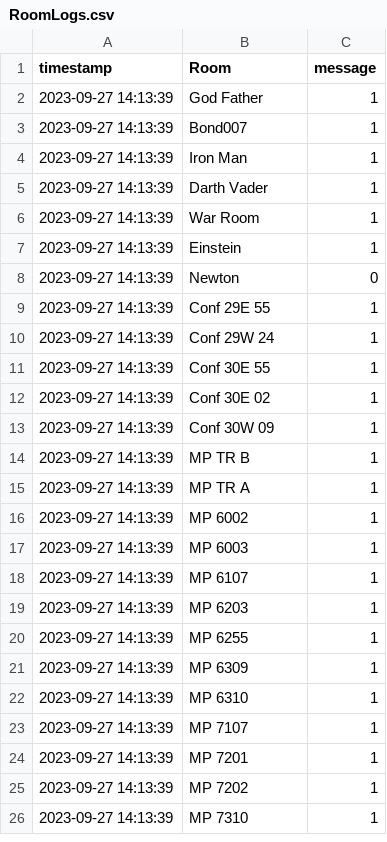
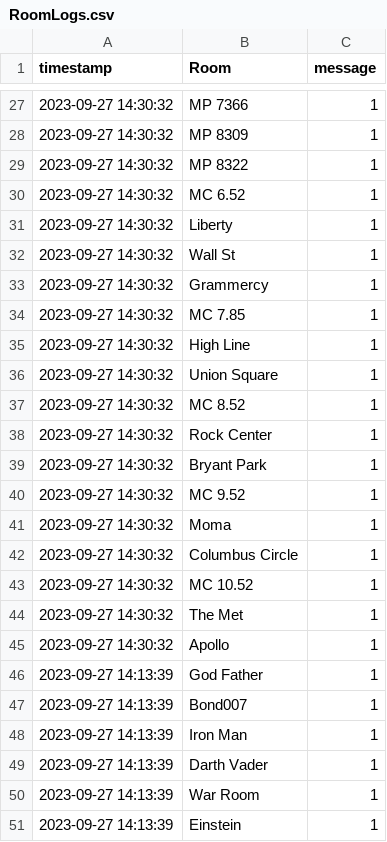
Before and after one commit to eisnertest/EisnerAmperData, a CSV file: Poly/RoomLogs.csv, drawn as a sheet; only a part is shown, gaps mark what is left out; the shorter side is filled out with more unchanged rows; the diff covers the shown part only; the diff names each change by its address in the sheet, - before the commit and + after, or states it on an @@ line.

Commit message:
Update logs

```diff
--- a/Poly/RoomLogs.csv
+++ b/Poly/RoomLogs.csv
+row 27: 2023-09-27 14:30:32 | MP 7366 | 1
+row 28: 2023-09-27 14:30:32 | MP 8309 | 1
+row 29: 2023-09-27 14:30:32 | MP 8322 | 1
+row 30: 2023-09-27 14:30:32 | MC 6.52 | 1
+row 31: 2023-09-27 14:30:32 | Liberty | 1
+row 32: 2023-09-27 14:30:32 | Wall St | 1
+row 33: 2023-09-27 14:30:32 | Grammercy | 1
+row 34: 2023-09-27 14:30:32 | MC 7.85 | 1
+row 35: 2023-09-27 14:30:32 | High Line | 1
+row 36: 2023-09-27 14:30:32 | Union Square | 1
+row 37: 2023-09-27 14:30:32 | MC 8.52 | 1
+row 38: 2023-09-27 14:30:32 | Rock Center | 1
+row 39: 2023-09-27 14:30:32 | Bryant Park | 1
+row 40: 2023-09-27 14:30:32 | MC 9.52 | 1
+row 41: 2023-09-27 14:30:32 | Moma | 1
+row 42: 2023-09-27 14:30:32 | Columbus Circle | 1
+row 43: 2023-09-27 14:30:32 | MC 10.52 | 1
+row 44: 2023-09-27 14:30:32 | The Met | 1
+row 45: 2023-09-27 14:30:32 | Apollo | 1
```
Also changed, not shown: 25 added rows elsewhere in this file.
